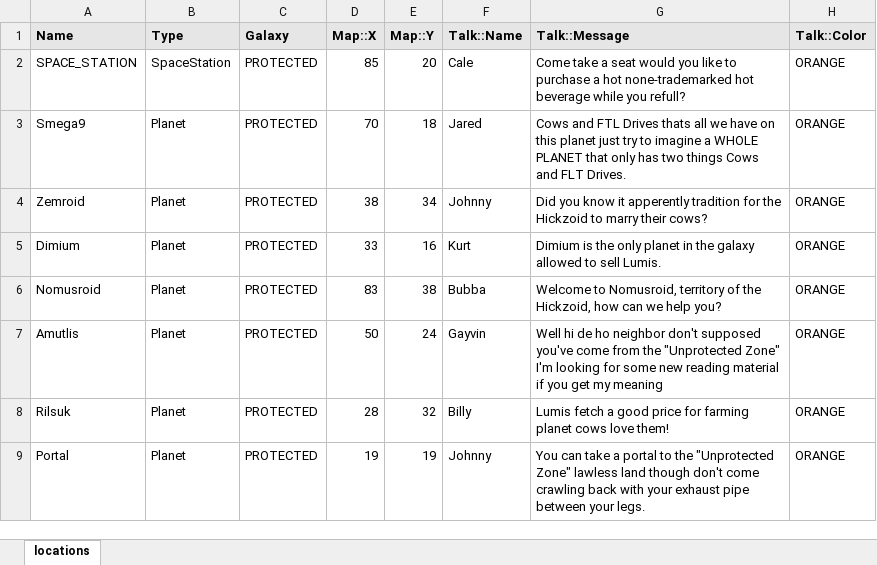
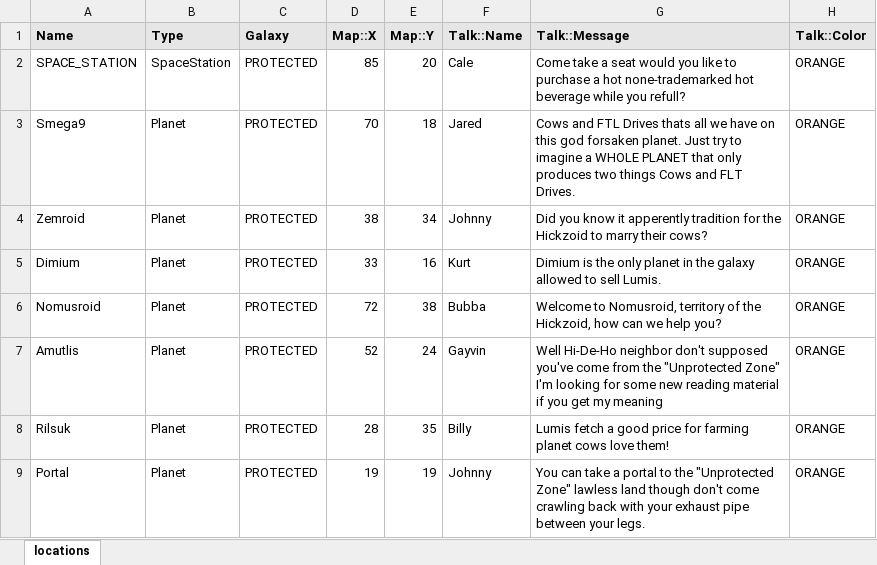
Before and after one commit to JackMaher/Space, an Excel workbook: locations.xlsm, sheet locations, drawn as a sheet; only a part is shown; values as stored, in another font and other column widths than the file's, no borders; charts and pictures and conditional formats not drawn; the diff names each change by its address in the sheet, - before the commit and + after, or states it on an @@ line.

```diff
--- a/locations.xlsm (sheet locations)
+++ b/locations.xlsm (sheet locations)
-G3 (Talk::Message): …on this planet just try to imagine a WHOLE PLANET that only has two things…
+G3 (Talk::Message): …on this god forsaken planet. Just try to imagine a WHOLE PLANET that only produces two things…
-D6 (Map::X): 83
+D6 (Map::X): 72
-D7 (Map::X): 50
+D7 (Map::X): 52
-G7 (Talk::Message): Well hi de ho neighbor don't…
+G7 (Talk::Message): Well Hi-De-Ho neighbor don't…
-E8 (Map::Y): 32
+E8 (Map::Y): 35
```
Also changed, not shown: charts or pictures, 4 other files.
